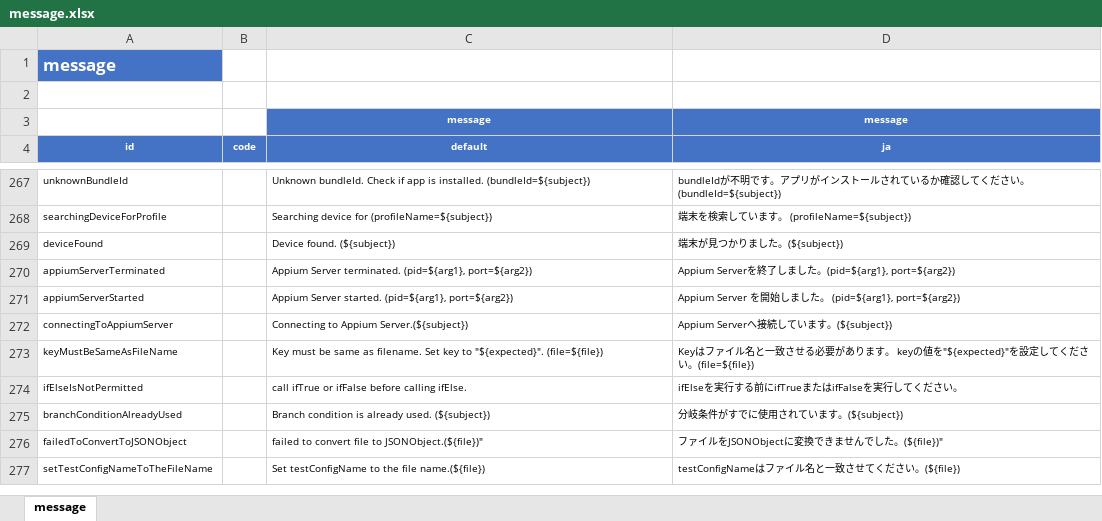
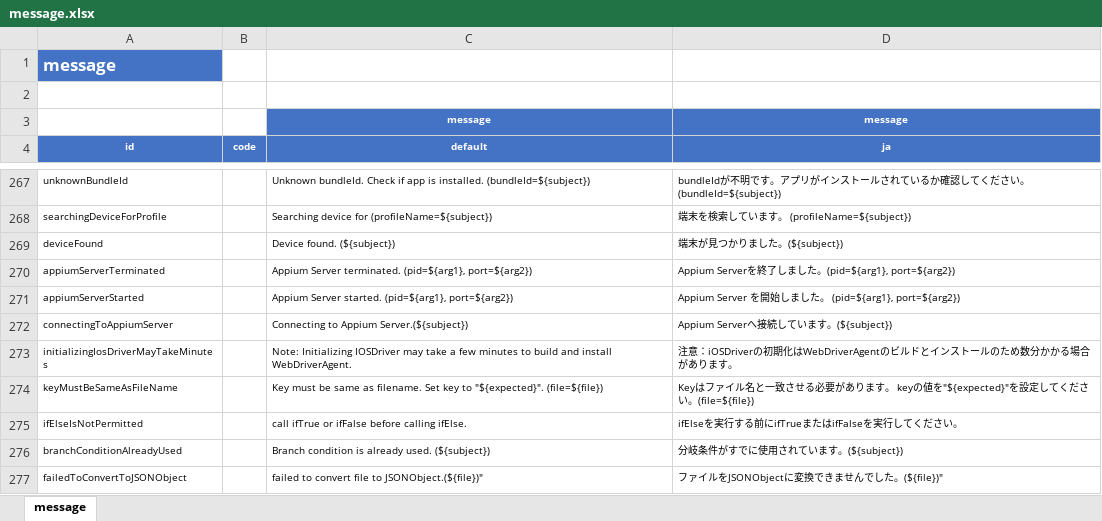
Before and after one commit to ldi-github/shirates-core, an Excel workbook: src/main/resources/message.xlsx, sheet message, drawn as a sheet; only a part is shown, gaps mark what is left out; the shorter side is filled out with more unchanged rows; values as stored, in another font and other column widths than the file's, no borders; conditional formats not drawn; the diff names each change by its address in the sheet, - before the commit and + after, or states it on an @@ line.

```diff
--- a/src/main/resources/message.xlsx (sheet message)
+++ b/src/main/resources/message.xlsx (sheet message)
+row 273: initializingIosDriverMayTakeMinutes |  | Note: Initializing IOSDriver may take a few minutes to build and install WebDriverAgent. | 注意：iOSDriverの初期化はWebDriverAgentのビルドとインストールのため数分かかる場合があります。
```
Also changed, not shown: 51 other files.
